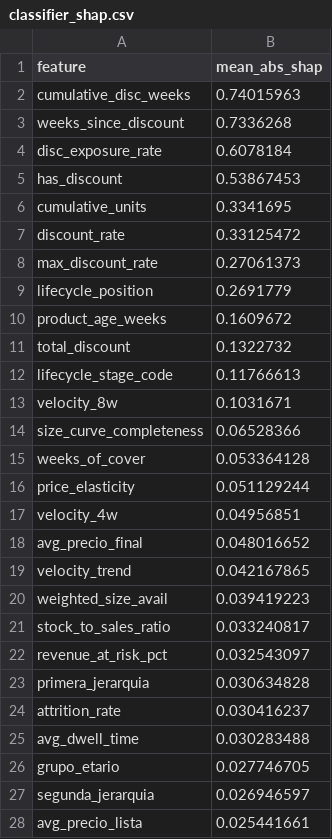
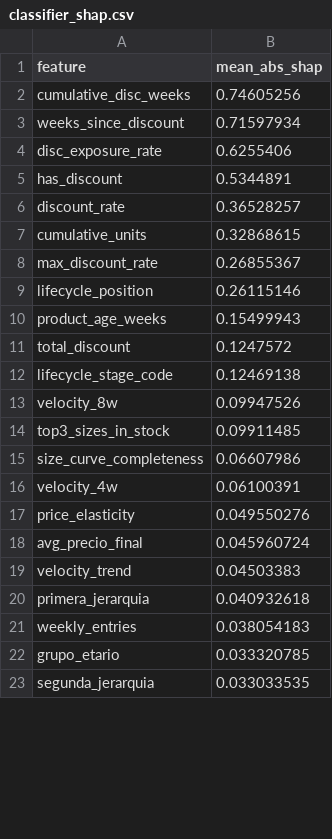
Before and after one commit to sagebhardt/pricing-optimization-ynk, a CSV file: models/bold/classifier_shap.csv, drawn as a sheet; only a part is shown; the diff covers the shown part only.

```diff
--- a/models/bold/classifier_shap.csv
+++ b/models/bold/classifier_shap.csv
@@ -1,28 +1,23 @@
 feature,mean_abs_shap
-cumulative_disc_weeks,0.74015963
-weeks_since_discount,0.7336268
-disc_exposure_rate,0.6078184
-has_discount,0.53867453
-cumulative_units,0.3341695
-discount_rate,0.33125472
-max_discount_rate,0.27061373
-lifecycle_position,0.2691779
-product_age_weeks,0.1609672
-total_discount,0.1322732
-lifecycle_stage_code,0.11766613
-velocity_8w,0.1031671
-size_curve_completeness,0.06528366
-weeks_of_cover,0.053364128
-price_elasticity,0.051129244
-velocity_4w,0.04956851
-avg_precio_final,0.048016652
-velocity_trend,0.042167865
-weighted_size_avail,0.039419223
-stock_to_sales_ratio,0.033240817
-revenue_at_risk_pct,0.032543097
-primera_jerarquia,0.030634828
-attrition_rate,0.030416237
-avg_dwell_time,0.030283488
-grupo_etario,0.027746705
-segunda_jerarquia,0.026946597
-avg_precio_lista,0.025441661
+cumulative_disc_weeks,0.74605256
+weeks_since_discount,0.71597934
+disc_exposure_rate,0.6255406
+has_discount,0.5344891
+discount_rate,0.36528257
+cumulative_units,0.32868615
+max_discount_rate,0.26855367
+lifecycle_position,0.26115146
+product_age_weeks,0.15499943
+total_discount,0.1247572
+lifecycle_stage_code,0.12469138
+velocity_8w,0.09947526
+top3_sizes_in_stock,0.09911485
+size_curve_completeness,0.06607986
+velocity_4w,0.06100391
+price_elasticity,0.049550276
+avg_precio_final,0.045960724
+velocity_trend,0.04503383
+primera_jerarquia,0.040932618
+weekly_entries,0.038054183
+grupo_etario,0.033320785
+segunda_jerarquia,0.033033535
```
Also changed, not shown: 23 added rows, 18 removed rows and 12 edited cells elsewhere in this file, models/bold/regressor_shap.csv, weekly_actions/hoka/pricing_actions_2026-03-16.csv, 5 other files.
